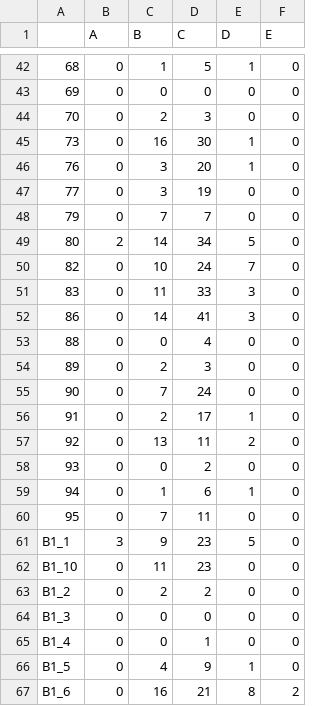
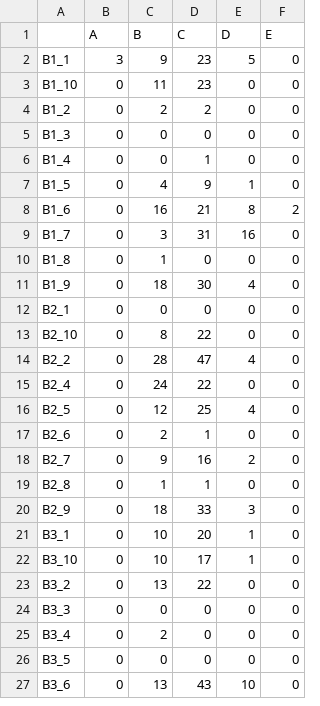
Before and after one commit to aprilissy/GitBeefBasin9-2015, a CSV file: ShrubDensity/HeightClass/Output/USGSDeadPlotbySizeClass.csv, drawn as a sheet; only a part is shown, gaps mark what is left out; the shorter side is filled out with more unchanged rows; the diff covers the shown part only.

```diff
--- a/ShrubDensity/HeightClass/Output/USGSDeadPlotbySizeClass.csv
+++ b/ShrubDensity/HeightClass/Output/USGSDeadPlotbySizeClass.csv
@@ -42,20 +2 @@
-"68",0,1,5,1,0
-"69",0,0,0,0,0
-"70",0,2,3,0,0
-"73",0,16,30,1,0
-"76",0,3,20,1,0
-"77",0,3,19,0,0
-"79",0,7,7,0,0
-"80",2,14,34,5,0
-"82",0,10,24,7,0
-"83",0,11,33,3,0
-"86",0,14,41,3,0
-"88",0,0,4,0,0
-"89",0,2,3,0,0
-"90",0,7,24,0,0
-"91",0,2,17,1,0
-"92",0,13,11,2,0
-"93",0,0,2,0,0
-"94",0,1,6,1,0
-"95",0,7,11,0,0
 "B1_1",3,9,23,5,0
```
Also changed, not shown: 1 added row, 10 removed rows and 30 moved rows elsewhere in this file, ShrubDensity/HeightClass/Output/USGSLiveDeadPlotbySizeClass.csv, ShrubDensity/HeightClass/Output/USGSLivePlotbySizeClass.csv, 4 other files.
